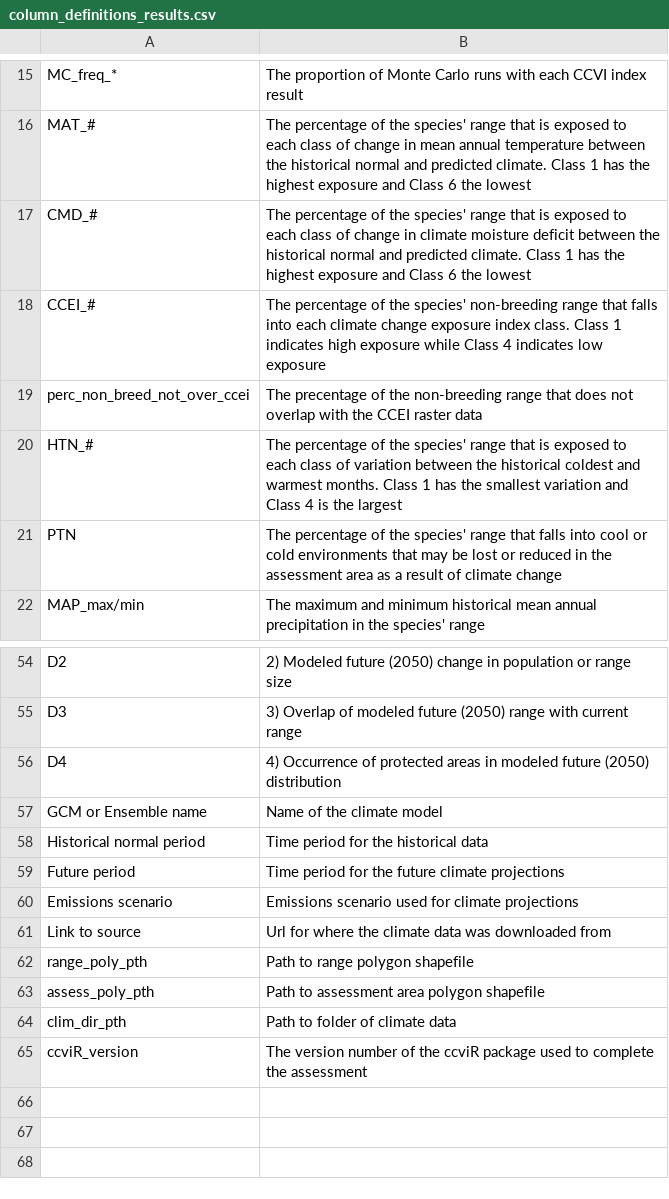
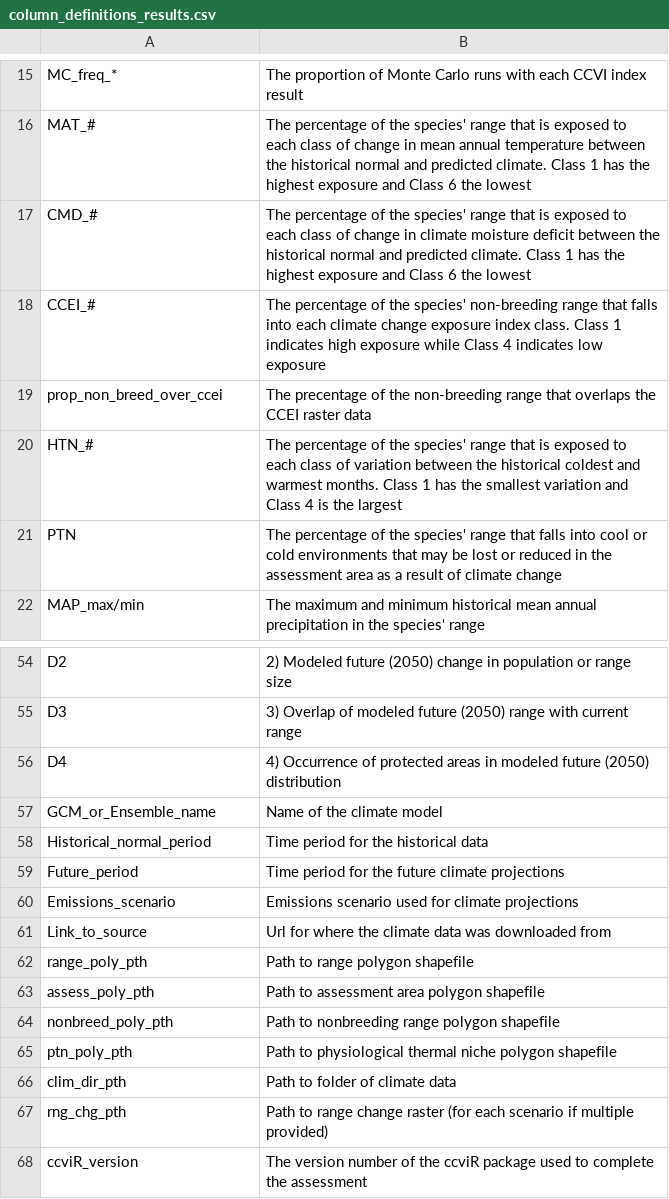
Before and after one commit to LandSciTech/ccviR, a CSV file: inst/extdata/column_definitions_results.csv, drawn as a sheet; only a part is shown, gaps mark what is left out.

```diff
--- a/inst/extdata/column_definitions_results.csv
+++ b/inst/extdata/column_definitions_results.csv
@@ -18,3 +18,3 @@ CMD_#,The percentage of the species' range that is exposed to each class of chan
 CCEI_#,The percentage of the species' non-breeding range that falls into each climate change exposure index class. Class 1 indicates high exposure while Class 4 indicates low exposure
-perc_non_breed_not_over_ccei,The precentage of the non-breeding range that does not overlap with the CCEI raster data
+prop_non_breed_over_ccei,The precentage of the non-breeding range that overlaps the CCEI raster data
 HTN_#,The percentage of the species' range that is exposed to each class of variation between the historical coldest and warmest months. Class 1 has the smallest variation and Class 4 is the largest
@@ -56,10 +56,13 @@ D3,  3) Overlap of modeled future (2050) range with current range
 D4,  4) Occurrence of protected areas in modeled future (2050) distribution
-GCM or Ensemble name, Name of the climate model
-Historical normal period, Time period for the historical data
-Future period, Time period for the future climate projections
-Emissions scenario, Emissions scenario used for climate projections
-Link to source, Url for where the climate data was downloaded from
+GCM_or_Ensemble_name, Name of the climate model
+Historical_normal_period, Time period for the historical data
+Future_period, Time period for the future climate projections
+Emissions_scenario, Emissions scenario used for climate projections
+Link_to_source, Url for where the climate data was downloaded from
 range_poly_pth,Path to range polygon shapefile
 assess_poly_pth,Path to assessment area polygon shapefile
+nonbreed_poly_pth,Path to nonbreeding range polygon shapefile
+ptn_poly_pth,Path to physiological thermal niche polygon shapefile
 clim_dir_pth,Path to folder of climate data
+rng_chg_pth,Path to range change raster (for each scenario if multiple provided)
 ccviR_version,The version number of the ccviR package used to complete the assessment
```
Also changed, not shown: 1 other file.
